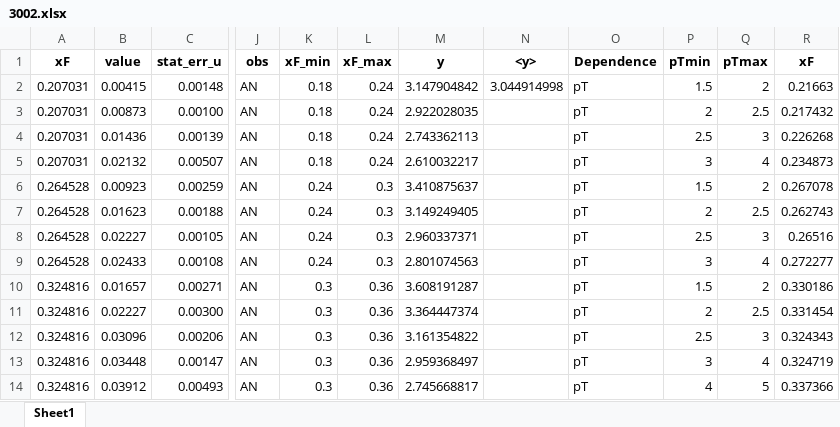
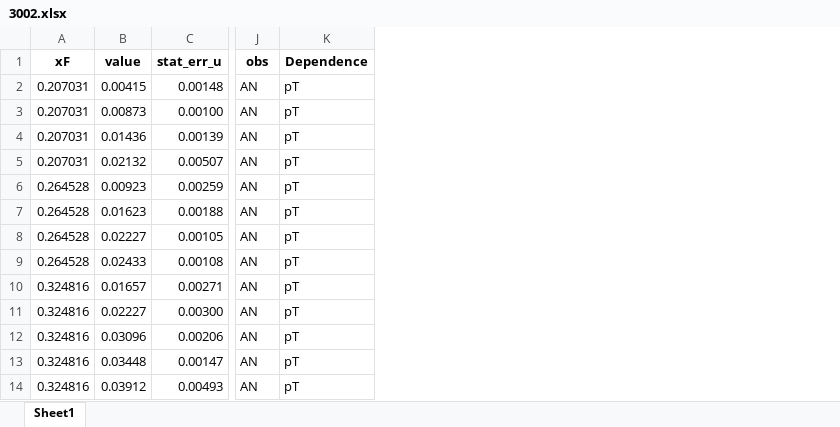
Before and after one commit to QCDHUB/jam3d, an Excel workbook: database/AN_pp/expdata/3002.xlsx, sheet Sheet1, drawn as a sheet; only a part is shown, gaps mark what is left out; values as stored, in another font and other column widths than the file's, no borders; the diff names each change by its address in the sheet, - before the commit and + after, or states it on an @@ line.

```diff
--- a/database/AN_pp/expdata/3002.xlsx (sheet Sheet1)
+++ b/database/AN_pp/expdata/3002.xlsx (sheet Sheet1)
-column K (xF_min), rows 2-14: 0.18 | 0.18 | 0.18 | 0.18 | 0.24 | 0.24 | 0.24 | 0.24 | 0.3 | 0.3 | 0.3 | 0.3 | 0.3
-column L (xF_max), rows 2-14: 0.24 | 0.24 | 0.24 | 0.24 | 0.3 | 0.3 | 0.3 | 0.3 | 0.36 | 0.36 | 0.36 | 0.36 | 0.36
-column M (y), rows 2-14: 3.147904842 | 2.922028035 | 2.743362113 | 2.610032217 | 3.410875637 | 3.149249405 | 2.960337371 | 2.801074563 | 3.608191287 | 3.364447374 | 3.161354822 | 2.959368497 | 2.745668817
-column N (<y>), row 2: 3.044914998
-column P (pTmin), rows 2-14: 1.5 | 2 | 2.5 | 3 | 1.5 | 2 | 2.5 | 3 | 1.5 | 2 | 2.5 | 3 | 4
-column Q (pTmax), rows 2-14: 2 | 2.5 | 3 | 4 | 2 | 2.5 | 3 | 4 | 2 | 2.5 | 3 | 4 | 5
-column R (xF), rows 2-14: 0.21663 | 0.217432 | 0.226268 | 0.234873 | 0.267078 | 0.262743 | 0.26516 | 0.272277 | 0.330186 | 0.331454 | 0.324343 | 0.324719 | 0.337366
```
Also changed, not shown: database/AN_pp/expdata/2004.xlsx, database/AN_pp/expdata/3000.xlsx, 7 other files.
